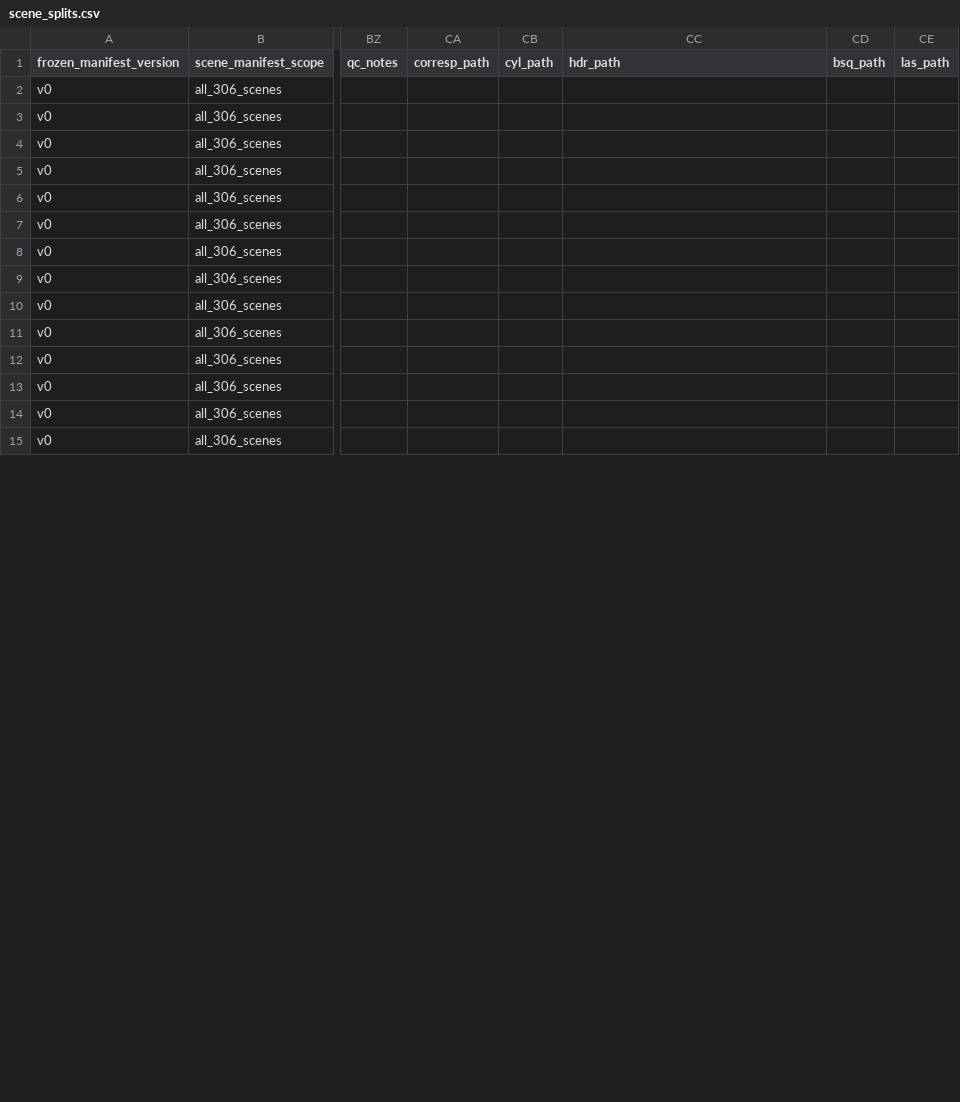
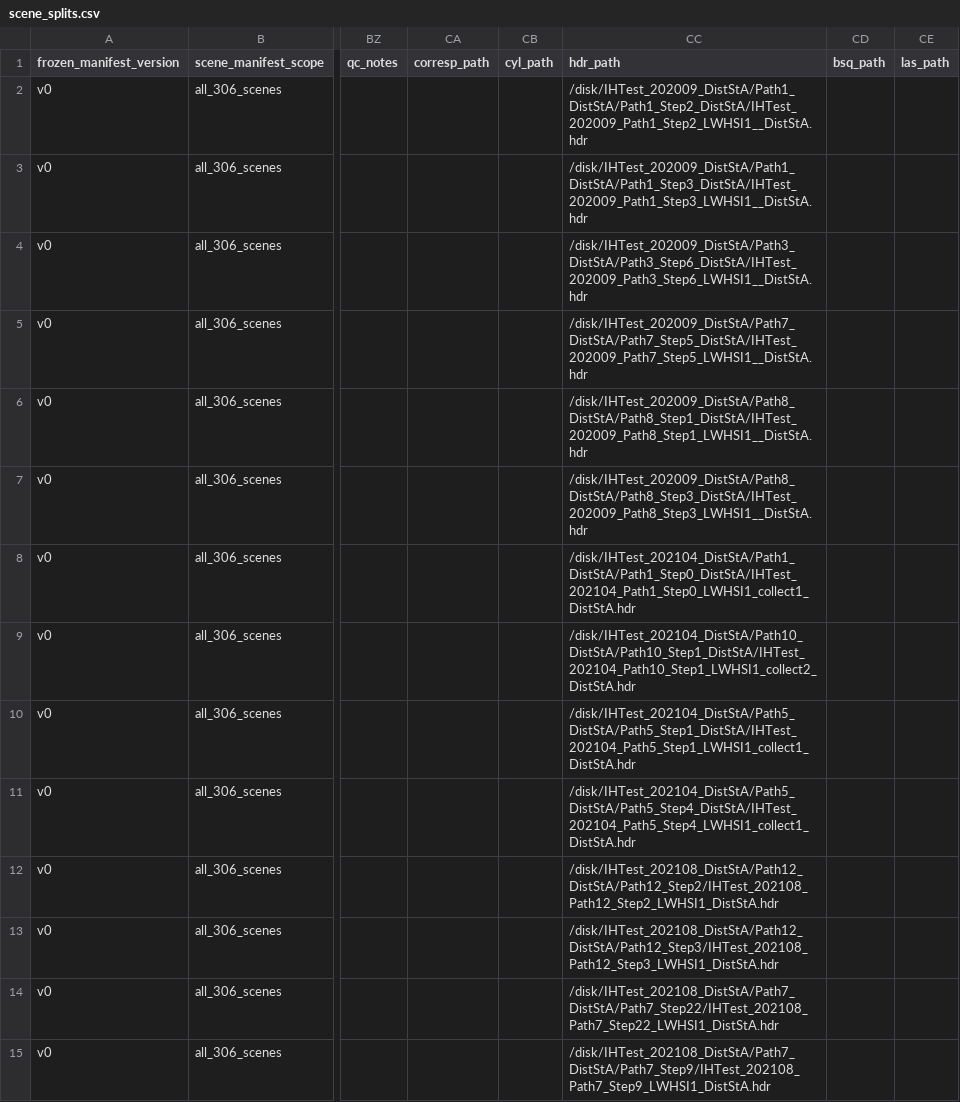
Before and after one commit to cvail-research/ih-depth-dataset, a CSV file: manifests/07_split_definition_v0/scene_splits.csv, drawn as a sheet; only a part is shown, gaps mark what is left out; the diff covers the shown part only; the diff names each change by its address in the sheet, - before the commit and + after, or states it on an @@ line.

Commit message:
Backfill source HDR paths in split and navigation manifests

```diff
--- a/manifests/07_split_definition_v0/scene_splits.csv
+++ b/manifests/07_split_definition_v0/scene_splits.csv
-CC2 (hdr_path): (empty)
+CC2 (hdr_path): /disk/IHTest_202009_DistStA/Path1_DistStA/Path1_Step2_DistStA/IHTest_202009_Path1_Step2_LWHSI1__DistStA.hdr
-CC3 (hdr_path): (empty)
+CC3 (hdr_path): /disk/IHTest_202009_DistStA/Path1_DistStA/Path1_Step3_DistStA/IHTest_202009_Path1_Step3_LWHSI1__DistStA.hdr
-CC4 (hdr_path): (empty)
+CC4 (hdr_path): /disk/IHTest_202009_DistStA/Path3_DistStA/Path3_Step6_DistStA/IHTest_202009_Path3_Step6_LWHSI1__DistStA.hdr
-CC5 (hdr_path): (empty)
+CC5 (hdr_path): /disk/IHTest_202009_DistStA/Path7_DistStA/Path7_Step5_DistStA/IHTest_202009_Path7_Step5_LWHSI1__DistStA.hdr
-CC6 (hdr_path): (empty)
+CC6 (hdr_path): /disk/IHTest_202009_DistStA/Path8_DistStA/Path8_Step1_DistStA/IHTest_202009_Path8_Step1_LWHSI1__DistStA.hdr
-CC7 (hdr_path): (empty)
+CC7 (hdr_path): /disk/IHTest_202009_DistStA/Path8_DistStA/Path8_Step3_DistStA/IHTest_202009_Path8_Step3_LWHSI1__DistStA.hdr
-CC8 (hdr_path): (empty)
+CC8 (hdr_path): /disk/IHTest_202104_DistStA/Path1_DistStA/Path1_Step0_DistStA/IHTest_202104_Path1_Step0_LWHSI1_collect1_DistStA.hdr
-CC9 (hdr_path): (empty)
+CC9 (hdr_path): /disk/IHTest_202104_DistStA/Path10_DistStA/Path10_Step1_DistStA/IHTest_202104_Path10_Step1_LWHSI1_collect2_DistStA.hdr
-CC10 (hdr_path): (empty)
+CC10 (hdr_path): /disk/IHTest_202104_DistStA/Path5_DistStA/Path5_Step1_DistStA/IHTest_202104_Path5_Step1_LWHSI1_collect1_DistStA.hdr
-CC11 (hdr_path): (empty)
+CC11 (hdr_path): /disk/IHTest_202104_DistStA/Path5_DistStA/Path5_Step4_DistStA/IHTest_202104_Path5_Step4_LWHSI1_collect1_DistStA.hdr
-CC12 (hdr_path): (empty)
+CC12 (hdr_path): /disk/IHTest_202108_DistStA/Path12_DistStA/Path12_Step2/IHTest_202108_Path12_Step2_LWHSI1_DistStA.hdr
-CC13 (hdr_path): (empty)
+CC13 (hdr_path): /disk/IHTest_202108_DistStA/Path12_DistStA/Path12_Step3/IHTest_202108_Path12_Step3_LWHSI1_DistStA.hdr
-CC14 (hdr_path): (empty)
+CC14 (hdr_path): /disk/IHTest_202108_DistStA/Path7_DistStA/Path7_Step22/IHTest_202108_Path7_Step22_LWHSI1_DistStA.hdr
-CC15 (hdr_path): (empty)
+CC15 (hdr_path): /disk/IHTest_202108_DistStA/Path7_DistStA/Path7_Step9/IHTest_202108_Path7_Step9_LWHSI1_DistStA.hdr
```
Also changed, not shown: 37 edited cells elsewhere in this file, manifests/07_split_definition_v0/scene_visible_navigation_manifest.csv.
